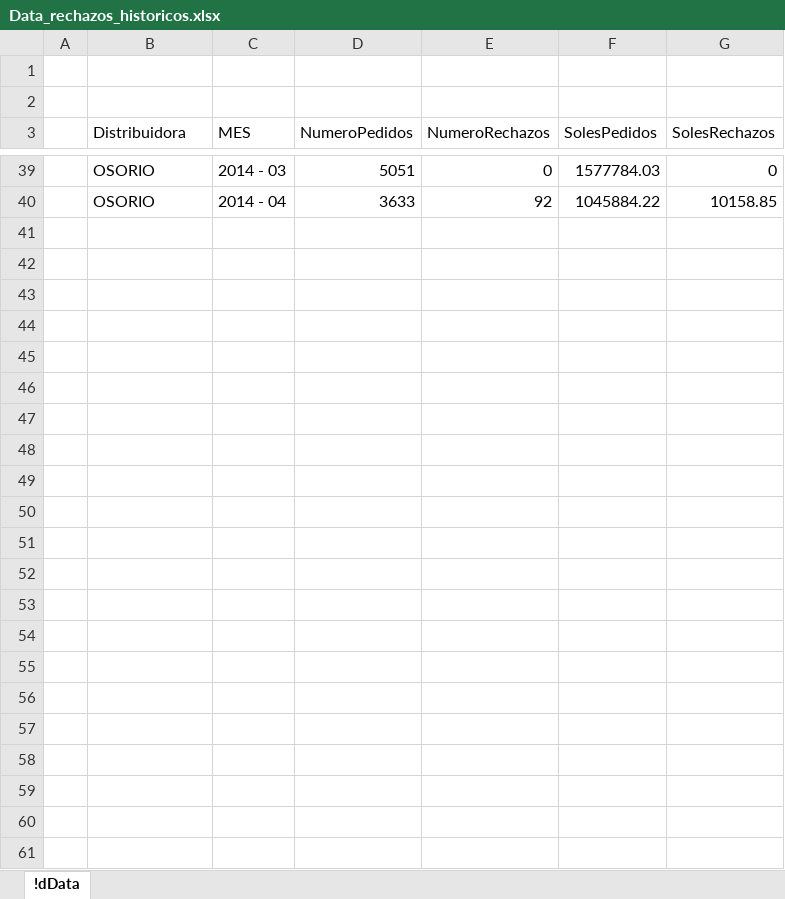
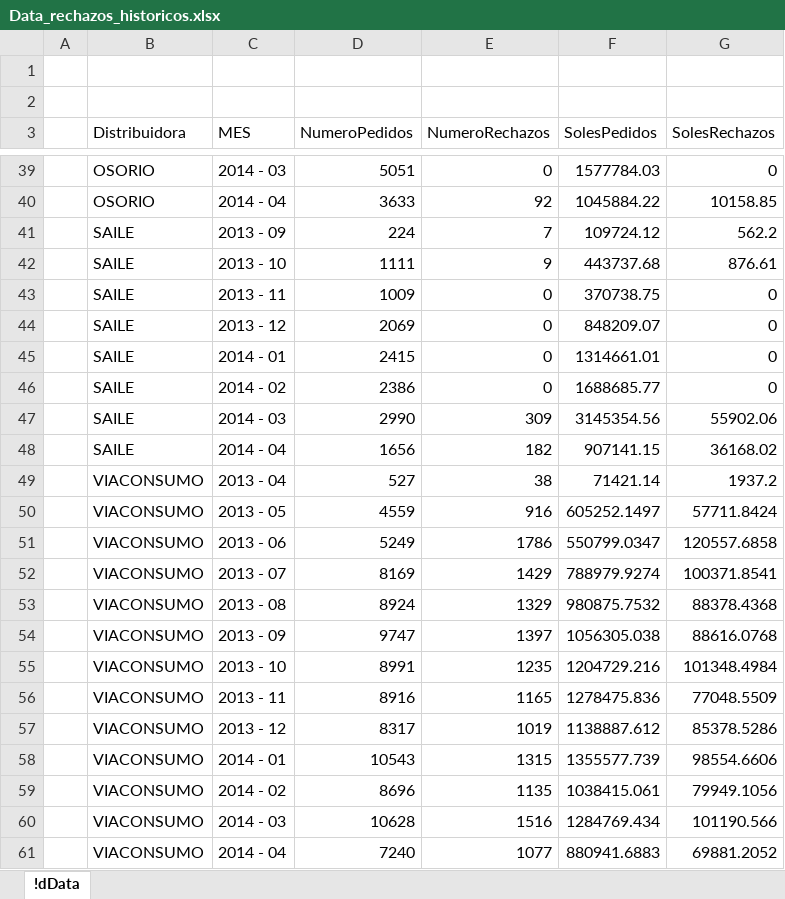
Before and after one commit to Marlonc/rTest, an Excel workbook: Data_rechazos_historicos.xlsx, sheet !dData, drawn as a sheet; only a part is shown, gaps mark what is left out; values as stored, in another font and other column widths than the file's, no borders; table styles not drawn; the diff names each change by its address in the sheet, - before the commit and + after, or states it on an @@ line.

Commit message:
Agregado SAILE y VIACONSUMO

```diff
--- a/Data_rechazos_historicos.xlsx (sheet !dData)
+++ b/Data_rechazos_historicos.xlsx (sheet !dData)
+row 41:  | SAILE | 2013 - 09 | 224 | 7 | 109724.12 | 562.2
+row 42:  | SAILE | 2013 - 10 | 1111 | 9 | 443737.68 | 876.61
+row 43:  | SAILE | 2013 - 11 | 1009 | 0 | 370738.75 | 0
+row 44:  | SAILE | 2013 - 12 | 2069 | 0 | 848209.07 | 0
+row 45:  | SAILE | 2014 - 01 | 2415 | 0 | 1314661.01 | 0
+row 46:  | SAILE | 2014 - 02 | 2386 | 0 | 1688685.77 | 0
+row 47:  | SAILE | 2014 - 03 | 2990 | 309 | 3145354.56 | 55902.06
+row 48:  | SAILE | 2014 - 04 | 1656 | 182 | 907141.15 | 36168.02
+row 49:  | VIACONSUMO | 2013 - 04 | 527 | 38 | 71421.14 | 1937.2
+row 50:  | VIACONSUMO | 2013 - 05 | 4559 | 916 | 605252.1497 | 57711.8424
+row 51:  | VIACONSUMO | 2013 - 06 | 5249 | 1786 | 550799.0347 | 120557.6858
+row 52:  | VIACONSUMO | 2013 - 07 | 8169 | 1429 | 788979.9274 | 100371.8541
+row 53:  | VIACONSUMO | 2013 - 08 | 8924 | 1329 | 980875.7532 | 88378.4368
+row 54:  | VIACONSUMO | 2013 - 09 | 9747 | 1397 | 1056305.038 | 88616.0768
+row 55:  | VIACONSUMO | 2013 - 10 | 8991 | 1235 | 1204729.216 | 101348.4984
+row 56:  | VIACONSUMO | 2013 - 11 | 8916 | 1165 | 1278475.836 | 77048.5509
+row 57:  | VIACONSUMO | 2013 - 12 | 8317 | 1019 | 1138887.612 | 85378.5286
+row 58:  | VIACONSUMO | 2014 - 01 | 10543 | 1315 | 1355577.739 | 98554.6606
+row 59:  | VIACONSUMO | 2014 - 02 | 8696 | 1135 | 1038415.061 | 79949.1056
+row 60:  | VIACONSUMO | 2014 - 03 | 10628 | 1516 | 1284769.434 | 101190.566
+row 61:  | VIACONSUMO | 2014 - 04 | 7240 | 1077 | 880941.6883 | 69881.2052
```
